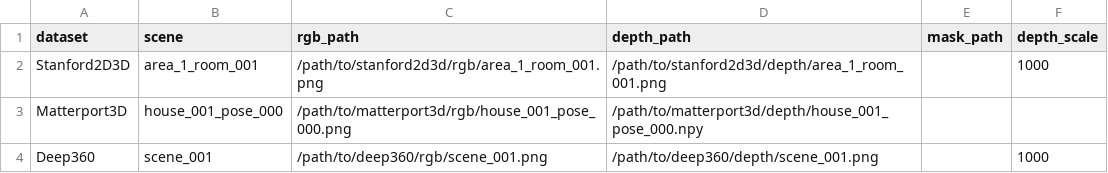
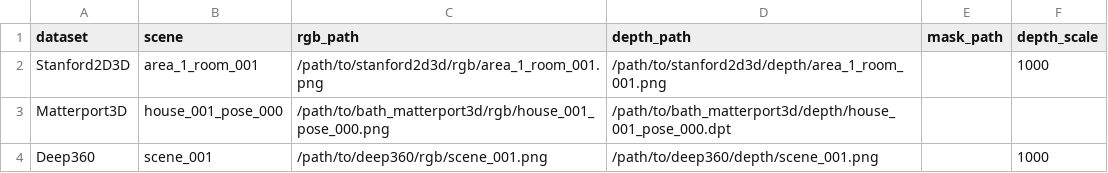
Before and after one commit to 2926868407abc-commits/DreamScene360, a CSV file: scripts/panorama_depth_manifest.example.csv, drawn as a sheet.

```diff
--- a/scripts/panorama_depth_manifest.example.csv
+++ b/scripts/panorama_depth_manifest.example.csv
@@ -2,3 +2,3 @@ dataset,scene,rgb_path,depth_path,mask_path,depth_scale
 Stanford2D3D,area_1_room_001,/path/to/stanford2d3d/rgb/area_1_room_001.png,/path/to/stanford2d3d/depth/area_1_room_001.png,,1000
-Matterport3D,house_001_pose_000,/path/to/matterport3d/rgb/house_001_pose_000.png,/path/to/matterport3d/depth/house_001_pose_000.npy,,
+Matterport3D,house_001_pose_000,/path/to/bath_matterport3d/rgb/house_001_pose_000.png,/path/to/bath_matterport3d/depth/house_001_pose_000.dpt,,
 Deep360,scene_001,/path/to/deep360/rgb/scene_001.png,/path/to/deep360/depth/scene_001.png,,1000
```
Also changed, not shown: 1 other file.
